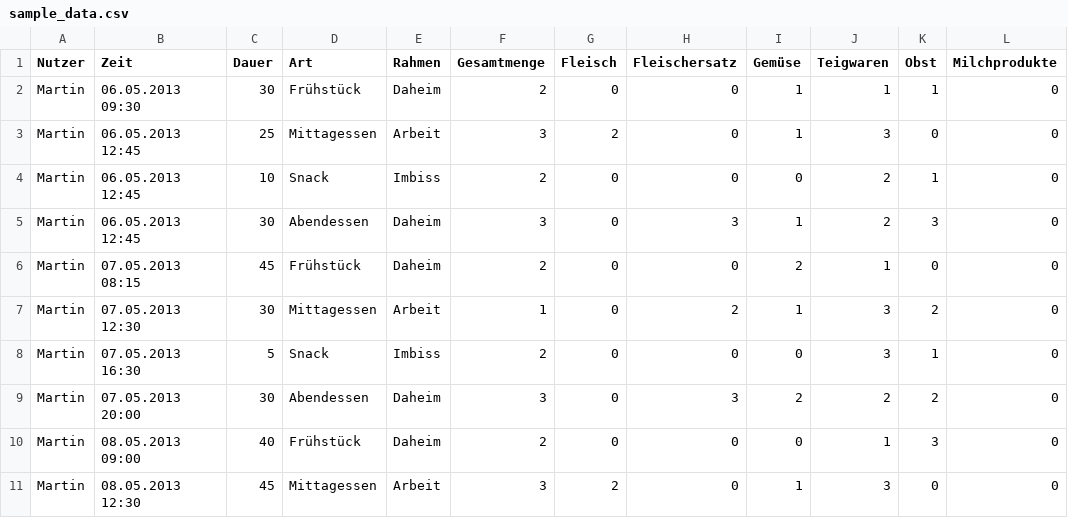
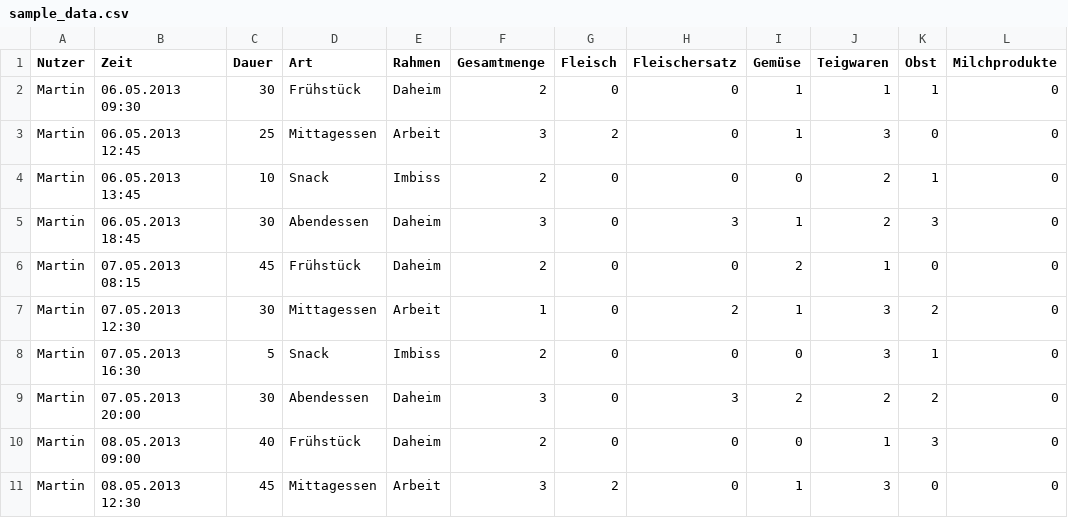
Before and after one commit to sonnendeck/infovis_multiview, a CSV file: exercise_3/data/sample_data.csv, drawn as a sheet; only a part is shown; the diff names each change by its address in the sheet, - before the commit and + after, or states it on an @@ line.

Commit message:
Area chart: added some mouseover that effects other diagrams Timeline: Names are now labels of the y-axis again Data: changed a few dates

```diff
--- a/exercise_3/data/sample_data.csv
+++ b/exercise_3/data/sample_data.csv
-B4 (Zeit): 06.05.2013 12:45
+B4 (Zeit): 06.05.2013 13:45
-B5 (Zeit): 06.05.2013 12:45
+B5 (Zeit): 06.05.2013 18:45
```
Also changed, not shown: 3 other files.
